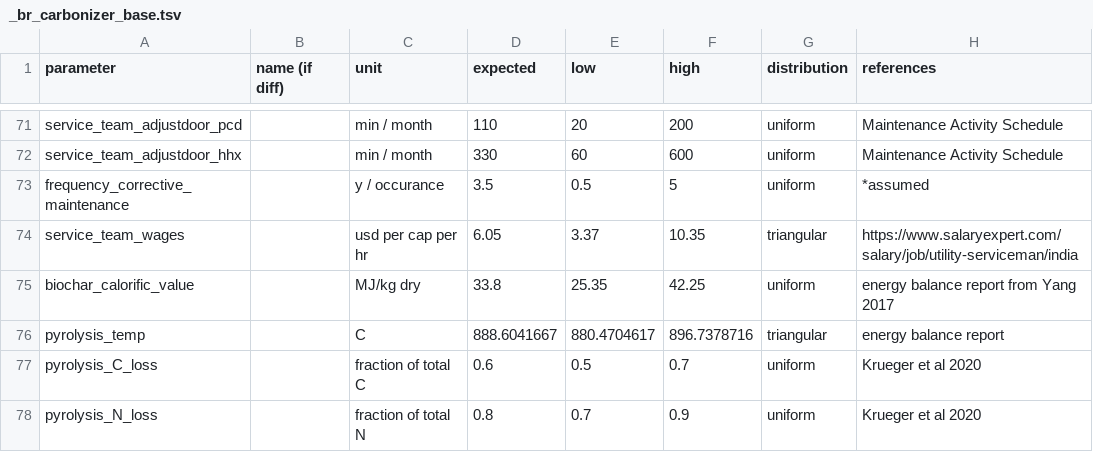
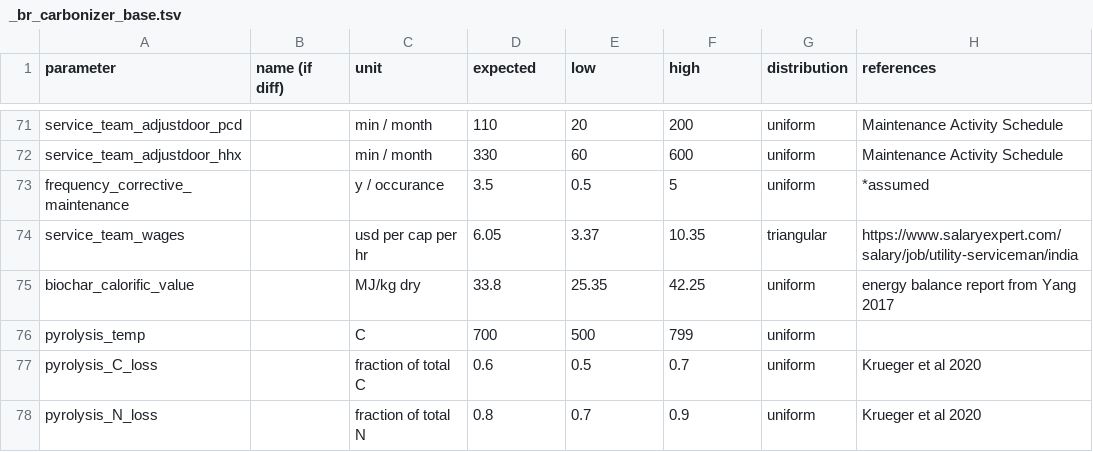
Before and after one commit to QSD-Group/EXPOsan, a TSV file: exposan/biogenic_refinery_context/data/br/_br_carbonizer_base.tsv, drawn as a sheet; only a part is shown, gaps mark what is left out.

Commit message:
_units and _systems updates

```diff
--- a/exposan/biogenic_refinery_context/data/br/_br_carbonizer_base.tsv
+++ b/exposan/biogenic_refinery_context/data/br/_br_carbonizer_base.tsv
@@ -75,3 +75,3 @@ service_team_wages		usd per cap per hr	6.05	3.37	10.35	triangular	https://www.sa
 biochar_calorific_value		MJ/kg dry	33.8	25.35	42.25	uniform	energy balance report from Yang 2017
-pyrolysis_temp		C	888.6041667	880.4704617	896.7378716	triangular	energy balance report
+pyrolysis_temp		C	700	500	799	uniform	
 pyrolysis_C_loss		fraction of total C	0.6	0.5	0.7	uniform	Krueger et al 2020
```
Also changed, not shown: 2 other files.
